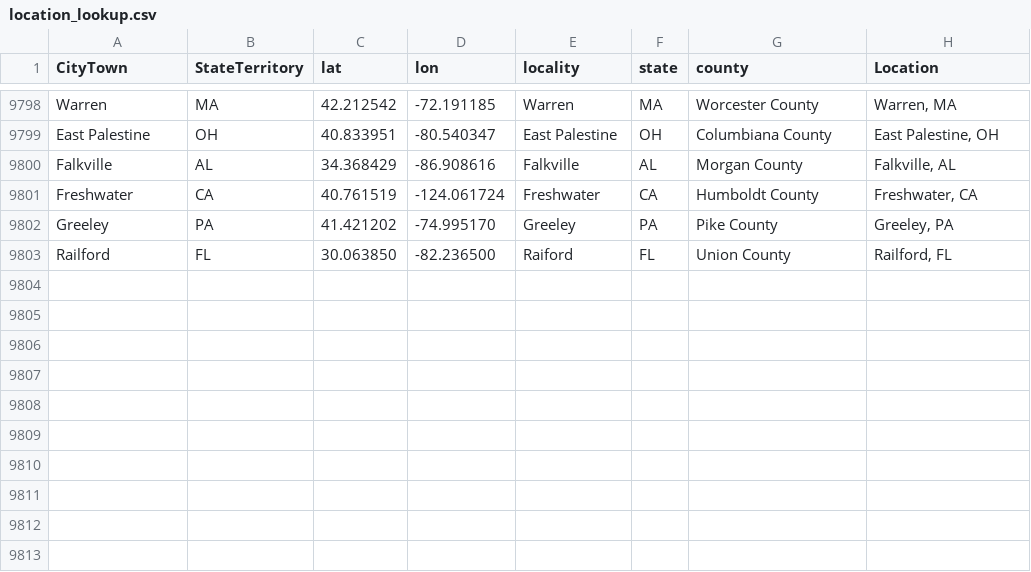
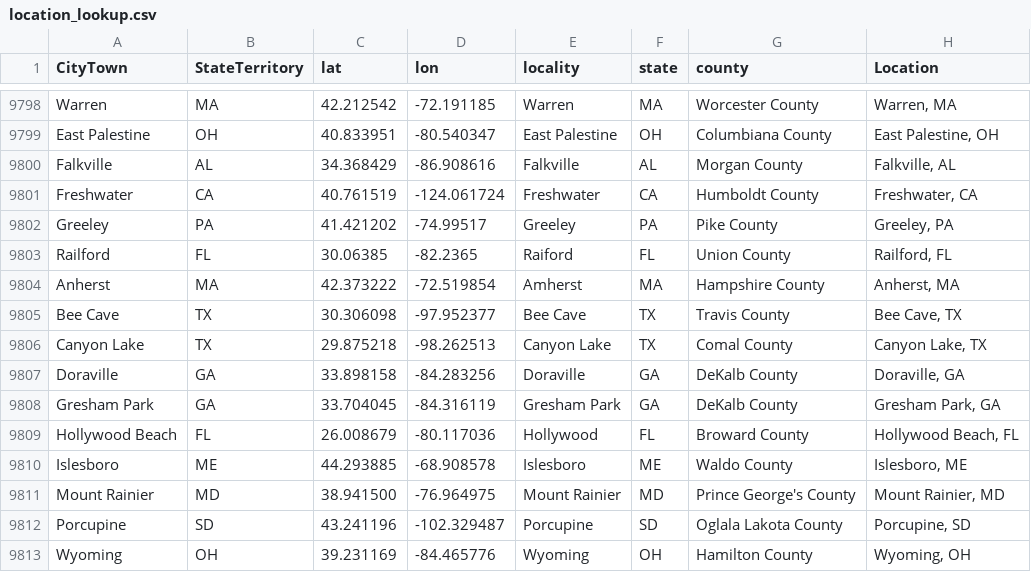
Before and after one commit to nonviolent-action-lab/crowd-counting-consortium, a CSV file: data_compilation/location_lookup.csv, drawn as a sheet; only a part is shown, gaps mark what is left out.

Commit message:
Weekly data update

```diff
--- a/data_compilation/location_lookup.csv
+++ b/data_compilation/location_lookup.csv
@@ -9801,3 +9801,13 @@
 "Freshwater","CA","40.761519","-124.061724","Freshwater","CA","Humboldt County","Freshwater, CA"
-"Greeley","PA","41.421202","-74.995170","Greeley","PA","Pike County","Greeley, PA"
-"Railford","FL","30.063850","-82.236500","Raiford","FL","Union County","Railford, FL"
+"Greeley","PA","41.421202","-74.99517","Greeley","PA","Pike County","Greeley, PA"
+"Railford","FL","30.06385","-82.2365","Raiford","FL","Union County","Railford, FL"
+"Anherst","MA","42.373222","-72.519854","Amherst","MA","Hampshire County","Anherst, MA"
+"Bee Cave","TX","30.306098","-97.952377","Bee Cave","TX","Travis County","Bee Cave, TX"
+"Canyon Lake","TX","29.875218","-98.262513","Canyon Lake","TX","Comal County","Canyon Lake, TX"
+"Doraville","GA","33.898158","-84.283256","Doraville","GA","DeKalb County","Doraville, GA"
+"Gresham Park","GA","33.704045","-84.316119","Gresham Park","GA","DeKalb County","Gresham Park, GA"
+"Hollywood Beach","FL","26.008679","-80.117036","Hollywood","FL","Broward County","Hollywood Beach, FL"
+"Islesboro","ME","44.293885","-68.908578","Islesboro","ME","Waldo County","Islesboro, ME"
+"Mount Rainier","MD","38.941500","-76.964975","Mount Rainier","MD","Prince George's County","Mount Rainier, MD"
+"Porcupine","SD","43.241196","-102.329487","Porcupine","SD","Oglala Lakota County","Porcupine, SD"
+"Wyoming","OH","39.231169","-84.465776","Wyoming","OH","Hamilton County","Wyoming, OH"
```
